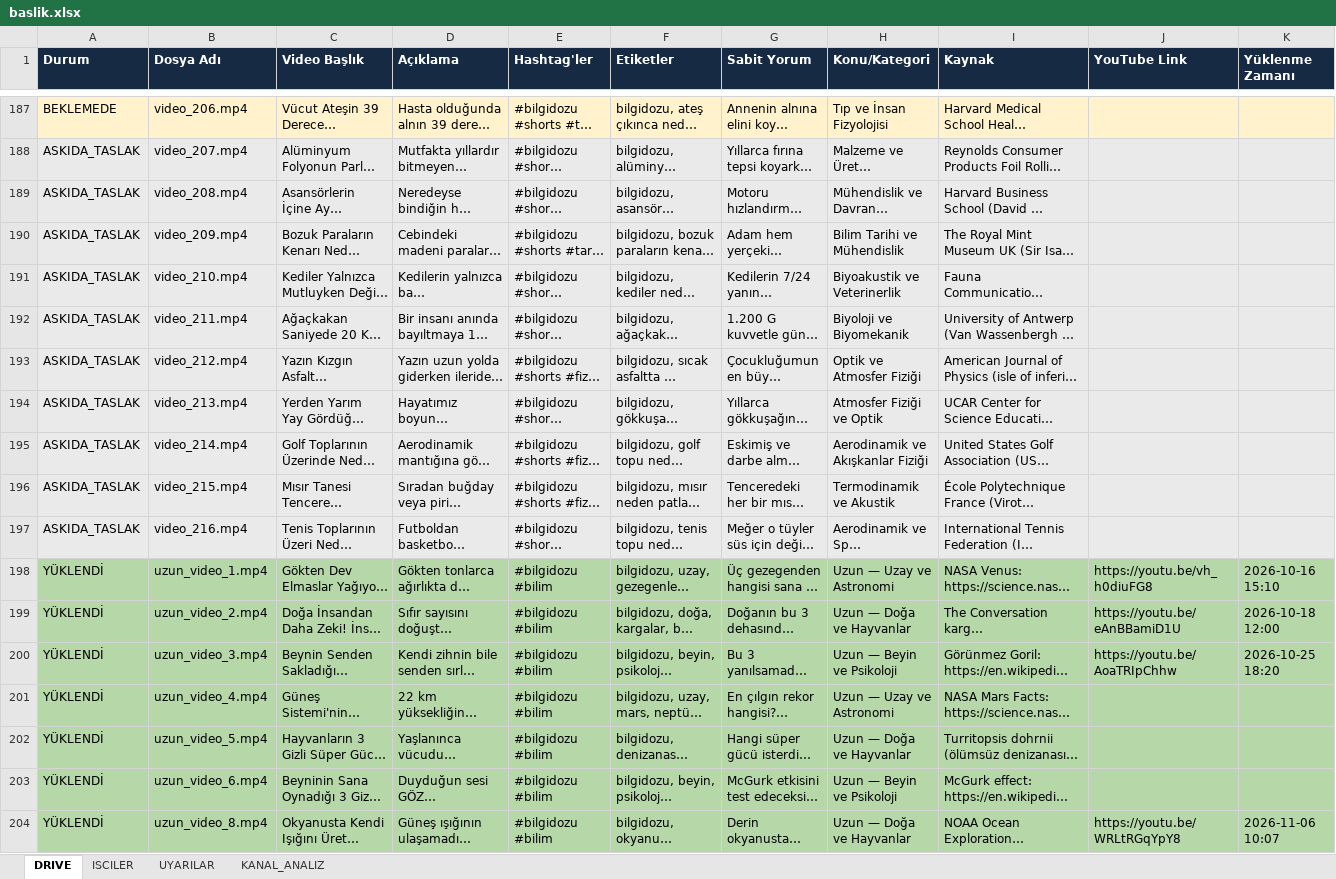
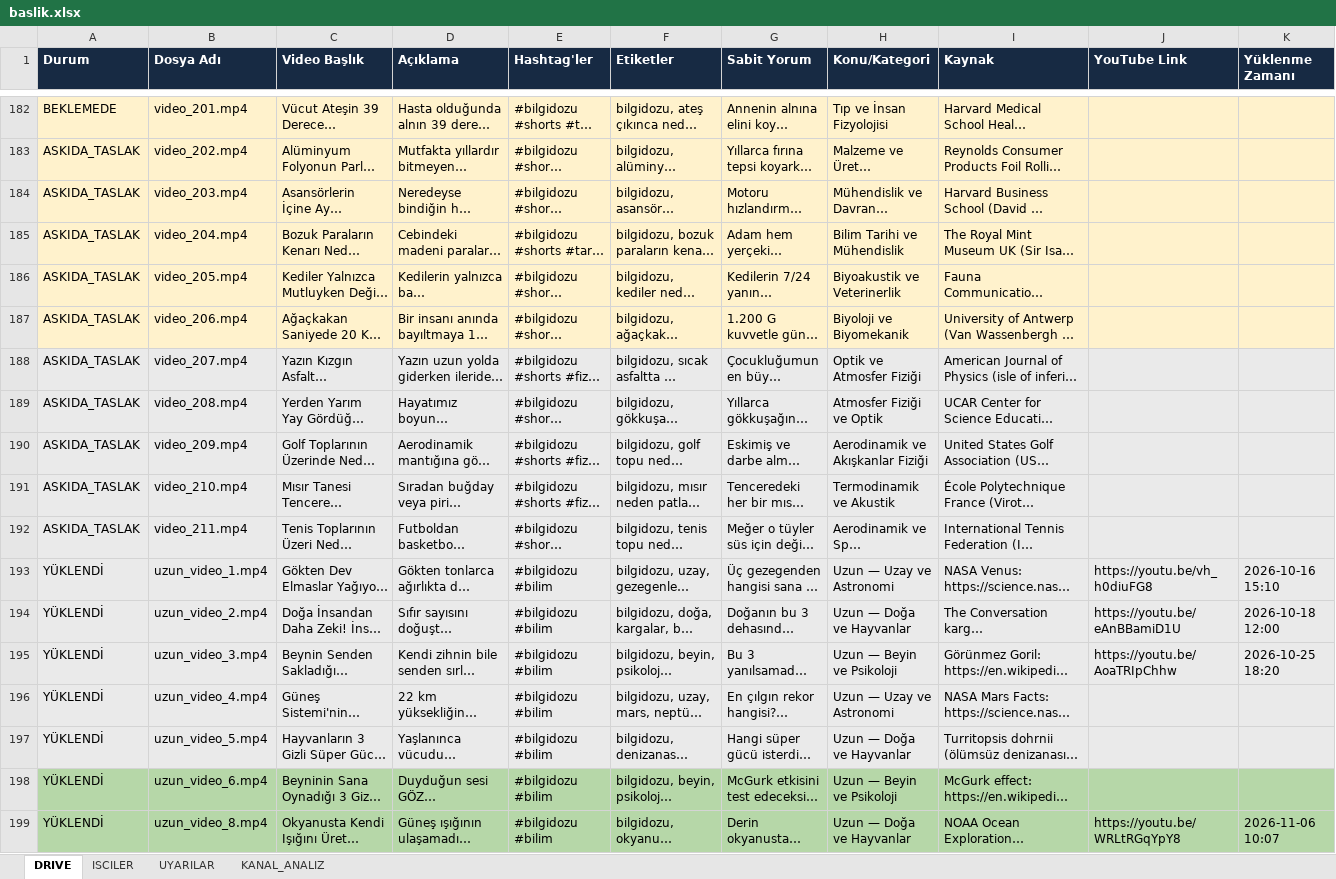
Before and after one commit to benngokhan/yt_auto_uploader, an Excel workbook: baslik.xlsx, sheet DRIVE, drawn as a sheet; only a part is shown, gaps mark what is left out; long unchanged cells end in …; values as stored, in another font and other column widths than the file's, no borders; addresses are those after the commit; the diff covers the shown part only; the diff names each change by its address in the sheet, - before the commit and + after, or states it on an @@ line.

```diff
--- a/baslik.xlsx (sheet DRIVE)
+++ b/baslik.xlsx (sheet DRIVE)
-B182 (Dosya Adı): video_206.mp4
+B182 (Dosya Adı): video_201.mp4
-A183:K187 fill: #EAEAEA
+A183:K187 fill: #FFF2CC
-B183 (Dosya Adı): video_207.mp4
+B183 (Dosya Adı): video_202.mp4
-B184 (Dosya Adı): video_208.mp4
+B184 (Dosya Adı): video_203.mp4
-B185 (Dosya Adı): video_209.mp4
+B185 (Dosya Adı): video_204.mp4
-B186 (Dosya Adı): video_210.mp4
+B186 (Dosya Adı): video_205.mp4
-B187 (Dosya Adı): video_211.mp4
+B187 (Dosya Adı): video_206.mp4
-B188 (Dosya Adı): video_212.mp4
+B188 (Dosya Adı): video_207.mp4
-B189 (Dosya Adı): video_213.mp4
+B189 (Dosya Adı): video_208.mp4
-B190 (Dosya Adı): video_214.mp4
+B190 (Dosya Adı): video_209.mp4
-B191 (Dosya Adı): video_215.mp4
+B191 (Dosya Adı): video_210.mp4
-B192 (Dosya Adı): video_216.mp4
+B192 (Dosya Adı): video_211.mp4
-A193:K197 fill: #B6D7A8
+A193:K197 fill: #EAEAEA
```
Also changed, not shown: 5 removed rows, 54 edited cells and cell formats elsewhere in this sheet, bilgidozu_yukleme_tablosu.xlsx, 3 other files.
